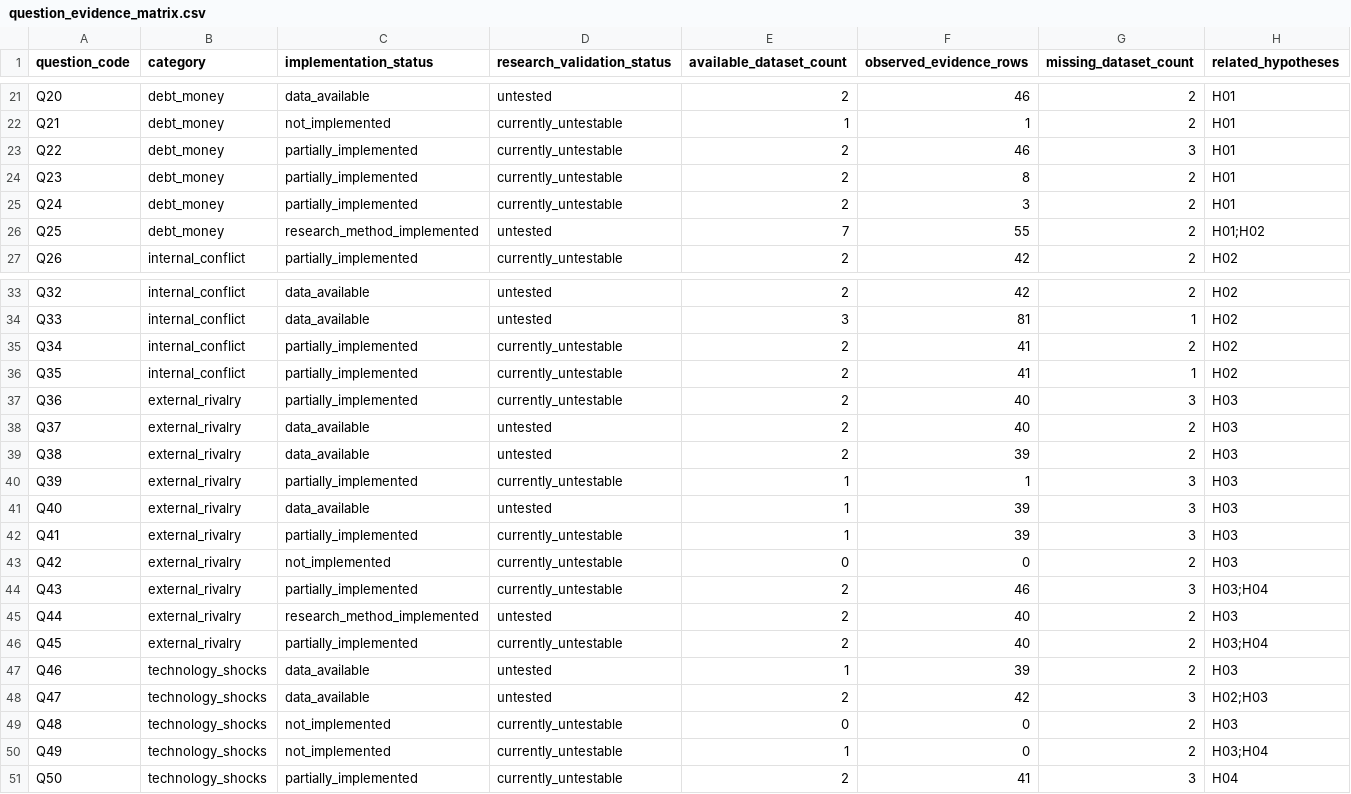
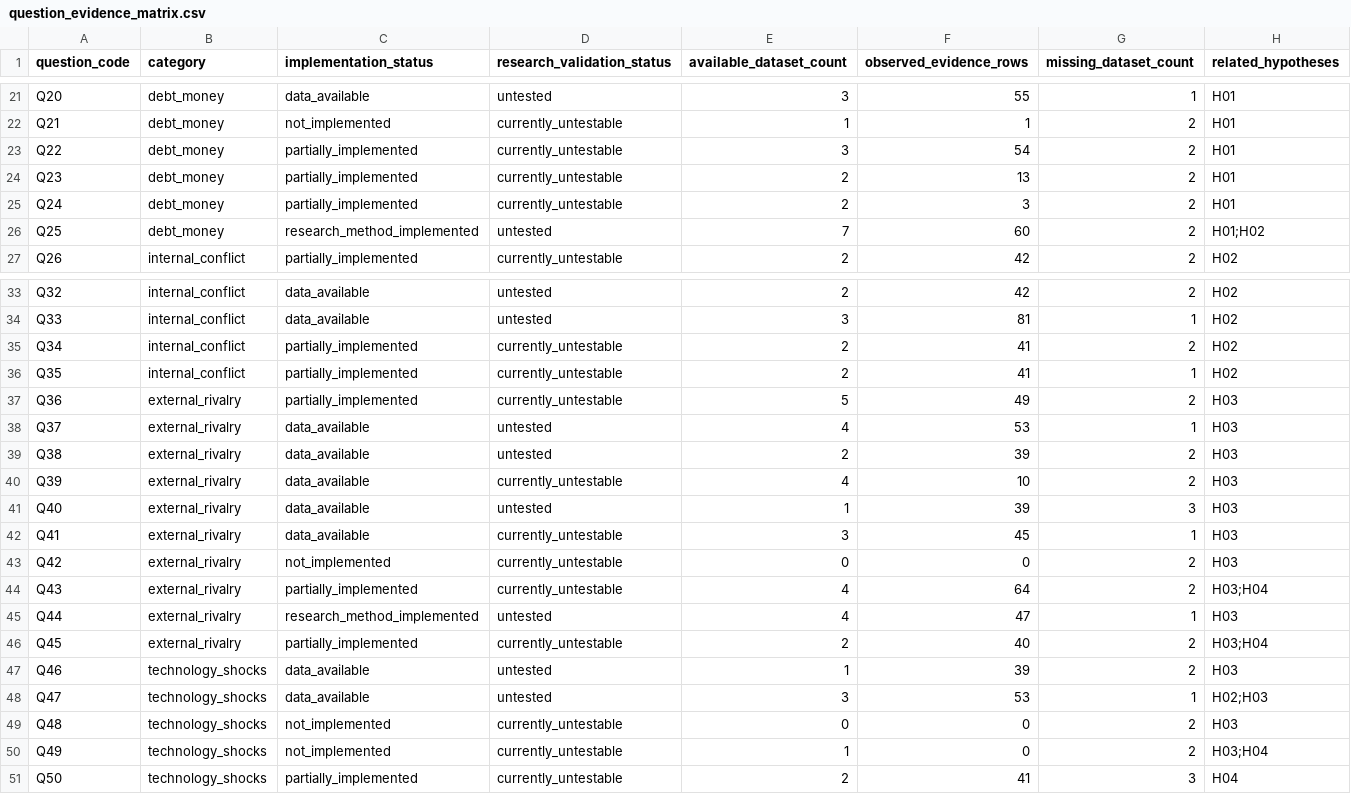
Before and after one commit to recca004/Big-Cycle-Atlas, a CSV file: .dev/reports/export/question_evidence_matrix.csv, drawn as a sheet; only a part is shown, gaps mark what is left out; the diff covers the shown part only; the diff names each change by its address in the sheet, - before the commit and + after, or states it on an @@ line.

```diff
--- a/.dev/reports/export/question_evidence_matrix.csv
+++ b/.dev/reports/export/question_evidence_matrix.csv
-E21 (available_dataset_count): 2
+E21 (available_dataset_count): 3
-F21 (observed_evidence_rows): 46
+F21 (observed_evidence_rows): 55
-G21 (missing_dataset_count): 2
+G21 (missing_dataset_count): 1
-E23 (available_dataset_count): 2
+E23 (available_dataset_count): 3
-F23 (observed_evidence_rows): 46
+F23 (observed_evidence_rows): 54
-G23 (missing_dataset_count): 3
+G23 (missing_dataset_count): 2
-F24 (observed_evidence_rows): 8
+F24 (observed_evidence_rows): 13
-F26 (observed_evidence_rows): 55
+F26 (observed_evidence_rows): 60
-E37 (available_dataset_count): 2
+E37 (available_dataset_count): 5
-F37 (observed_evidence_rows): 40
+F37 (observed_evidence_rows): 49
-G37 (missing_dataset_count): 3
+G37 (missing_dataset_count): 2
-E38 (available_dataset_count): 2
+E38 (available_dataset_count): 4
-F38 (observed_evidence_rows): 40
+F38 (observed_evidence_rows): 53
-G38 (missing_dataset_count): 2
+G38 (missing_dataset_count): 1
-C40 (implementation_status): partially_implemented
+C40 (implementation_status): data_available
-E40 (available_dataset_count): 1
+E40 (available_dataset_count): 4
-F40 (observed_evidence_rows): 1
+F40 (observed_evidence_rows): 10
-G40 (missing_dataset_count): 3
+G40 (missing_dataset_count): 2
-C42 (implementation_status): partially_implemented
+C42 (implementation_status): data_available
-E42 (available_dataset_count): 1
+E42 (available_dataset_count): 3
-F42 (observed_evidence_rows): 39
+F42 (observed_evidence_rows): 45
-G42 (missing_dataset_count): 3
+G42 (missing_dataset_count): 1
-E44:E45 (available_dataset_count): 2
+E44:E45 (available_dataset_count): 4
-F44 (observed_evidence_rows): 46
+F44 (observed_evidence_rows): 64
-G44 (missing_dataset_count): 3
+G44 (missing_dataset_count): 2
-F45 (observed_evidence_rows): 40
+F45 (observed_evidence_rows): 47
-G45 (missing_dataset_count): 2
+G45 (missing_dataset_count): 1
-E48 (available_dataset_count): 2
+E48 (available_dataset_count): 3
-F48 (observed_evidence_rows): 42
+F48 (observed_evidence_rows): 53
-G48 (missing_dataset_count): 3
+G48 (missing_dataset_count): 1
```
Also changed, not shown: 30 edited cells elsewhere in this file, .dev/reports/export/dataset_dependency_matrix.csv, .dev/reports/export/missing_data_inventory.csv, 56 other files.
